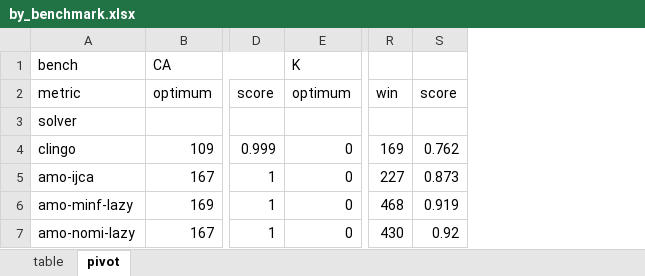
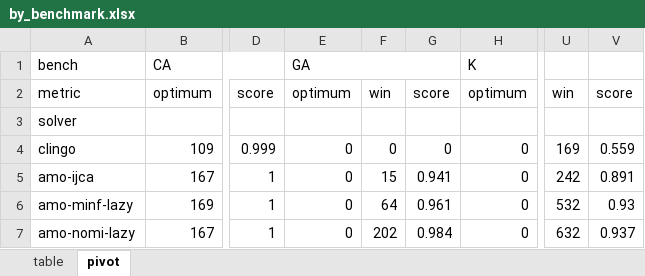
Before and after one commit to instafiore/AMOSUM, an Excel workbook: experiments/results/JLS/results_xlsx/by_benchmark.xlsx, sheet pivot, drawn as a sheet; only a part is shown, gaps mark what is left out; values as stored, in another font and other column widths than the file's, no borders; removed rows and columns are numbered as before the commit, all else as after; the diff names each change by its address in the sheet, - before the commit and + after, or states it on an @@ line.

```diff
--- a/experiments/results/JLS/results_xlsx/by_benchmark.xlsx (sheet pivot)
+++ b/experiments/results/JLS/results_xlsx/by_benchmark.xlsx (sheet pivot)
+column E, rows 1-7: GA | optimum |  | 0 | 0 | 0 | 0
+column F, rows 2-7: win |  | 0 | 15 | 64 | 202
+column G, rows 2-7: score |  | 0 | 0.941 | 0.961 | 0.984
-column S, rows 2-7: score |  | 0.762 | 0.873 | 0.919 | 0.92
+column V, rows 2-7: score |  | 0.559 | 0.891 | 0.93 | 0.937
-U5: 227
+U5: 242
-U6: 468
+U6: 532
-U7: 430
+U7: 632
```
Also changed, not shown: sheet table, experiments/results/JLS/results_xlsx/by_family.xlsx, experiments/results/JLS/results_xlsx/overall.xlsx, 14 other files.
